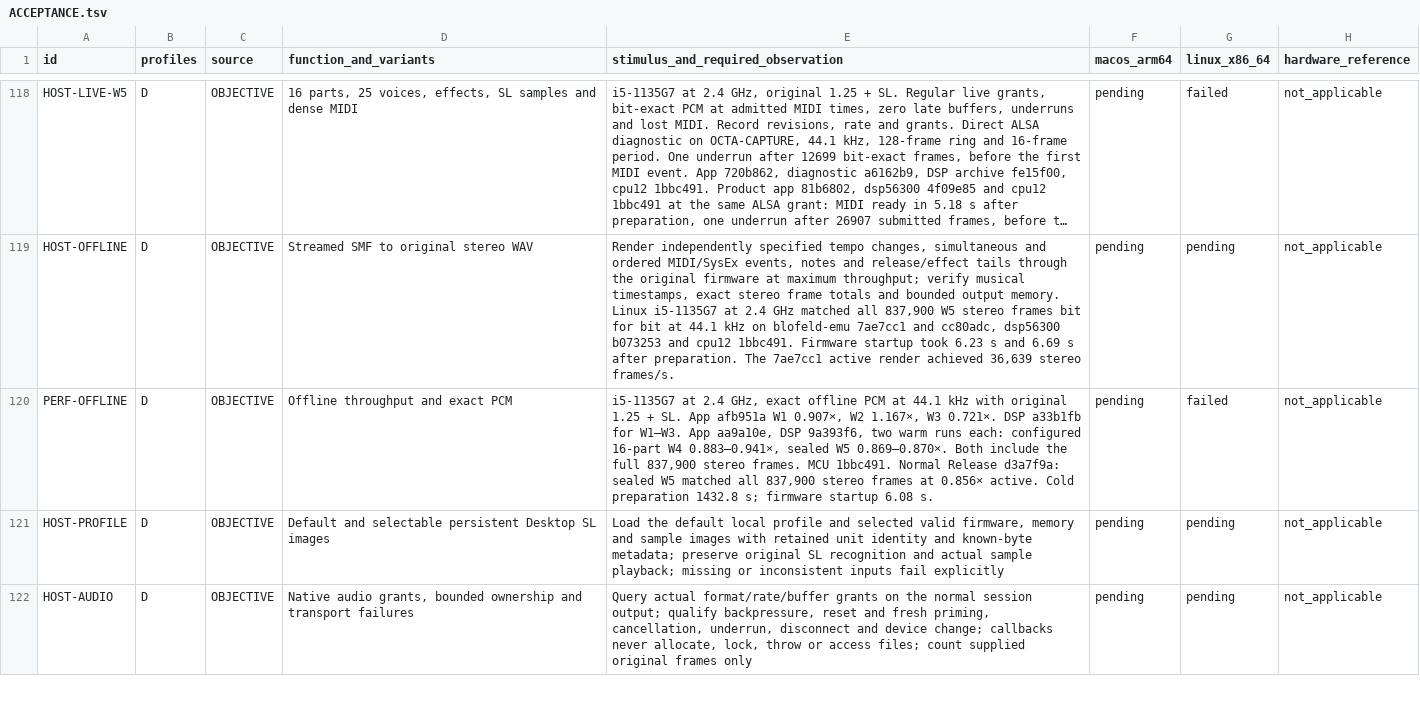
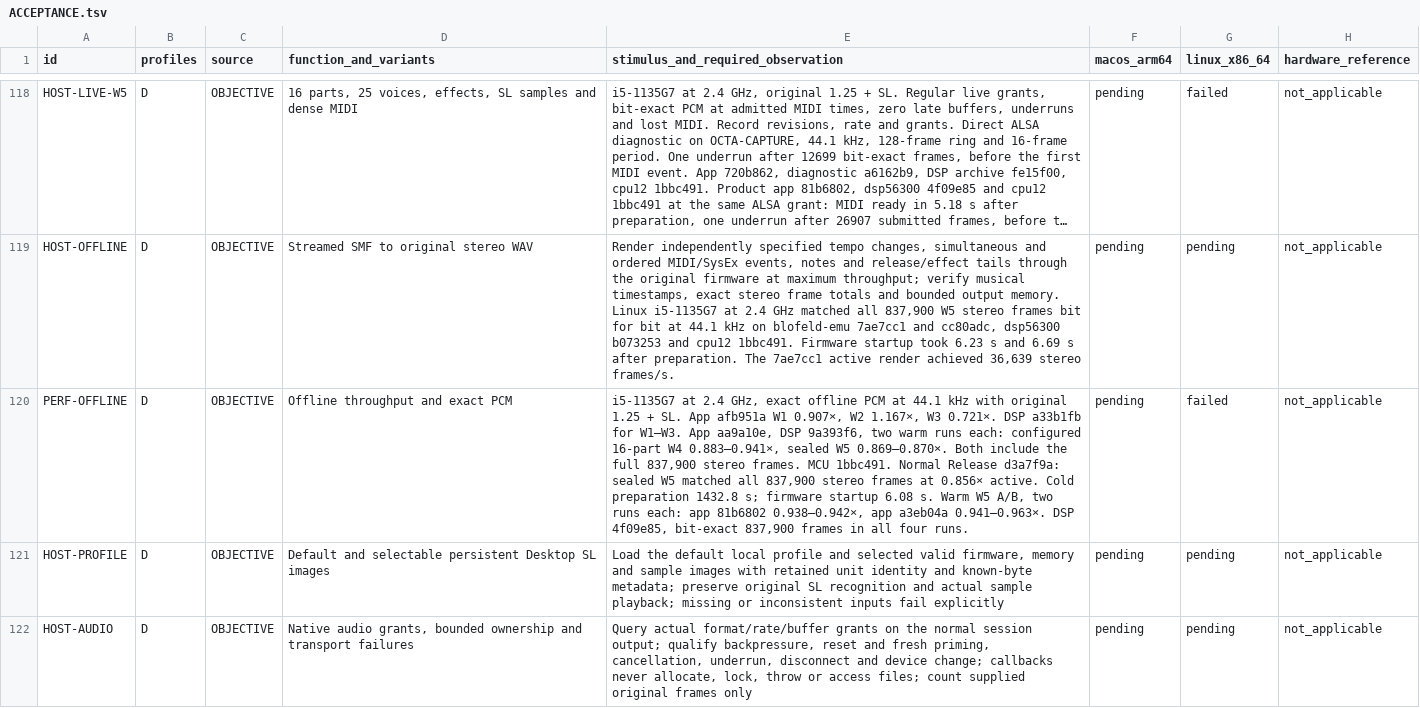
Before and after one commit to Weichwolf/blofeld-emu, a TSV file: ACCEPTANCE.tsv, drawn as a sheet; only a part is shown, gaps mark what is left out; long unchanged cells end in …; the diff names each change by its address in the sheet, - before the commit and + after, or states it on an @@ line.

Commit message:
Record interleaved Linux W5 renders

```diff
--- a/ACCEPTANCE.tsv
+++ b/ACCEPTANCE.tsv
-E120: …6.08 s.
+E120: …6.08 s. Warm W5 A/B, two runs each: app 81b6802 0.938–0.942×, app a3eb04a 0.941–0.963×. DSP 4f09e85, bit-exact 837,900 frames in all four runs.
```
